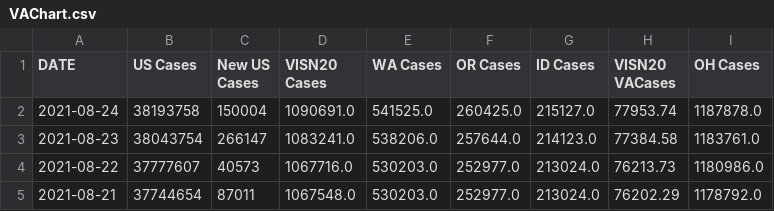
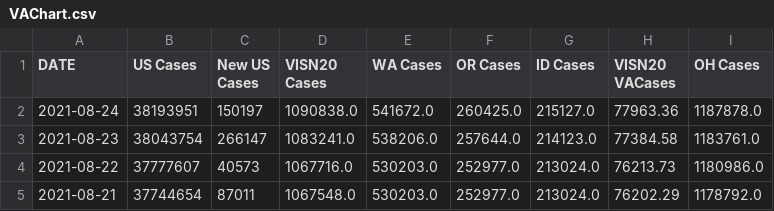
Before and after one commit to Codingfrfun/Covid-automation, a CSV file: VAChart.csv, drawn as a sheet; only a part is shown; the diff names each change by its address in the sheet, - before the commit and + after, or states it on an @@ line.

```diff
--- a/VAChart.csv
+++ b/VAChart.csv
-B2 (US Cases): 38193758
+B2 (US Cases): 38193951
-C2 (New US Cases): 150004
+C2 (New US Cases): 150197
-D2 (VISN20 Cases): 1090691.0
+D2 (VISN20 Cases): 1090838.0
-E2 (WA Cases): 541525.0
+E2 (WA Cases): 541672.0
-H2 (VISN20 VACases): 77953.74
+H2 (VISN20 VACases): 77963.36
```
Also changed, not shown: CCTVAChart2.csv, CountyVACOVID.csv.
